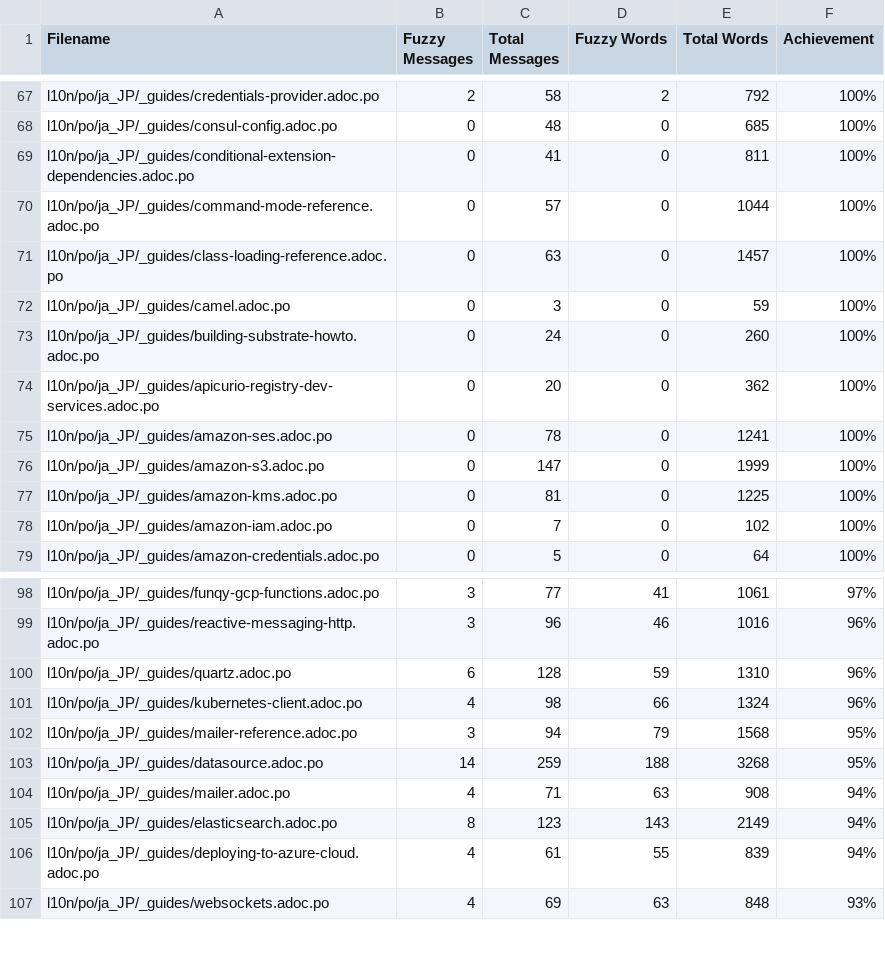
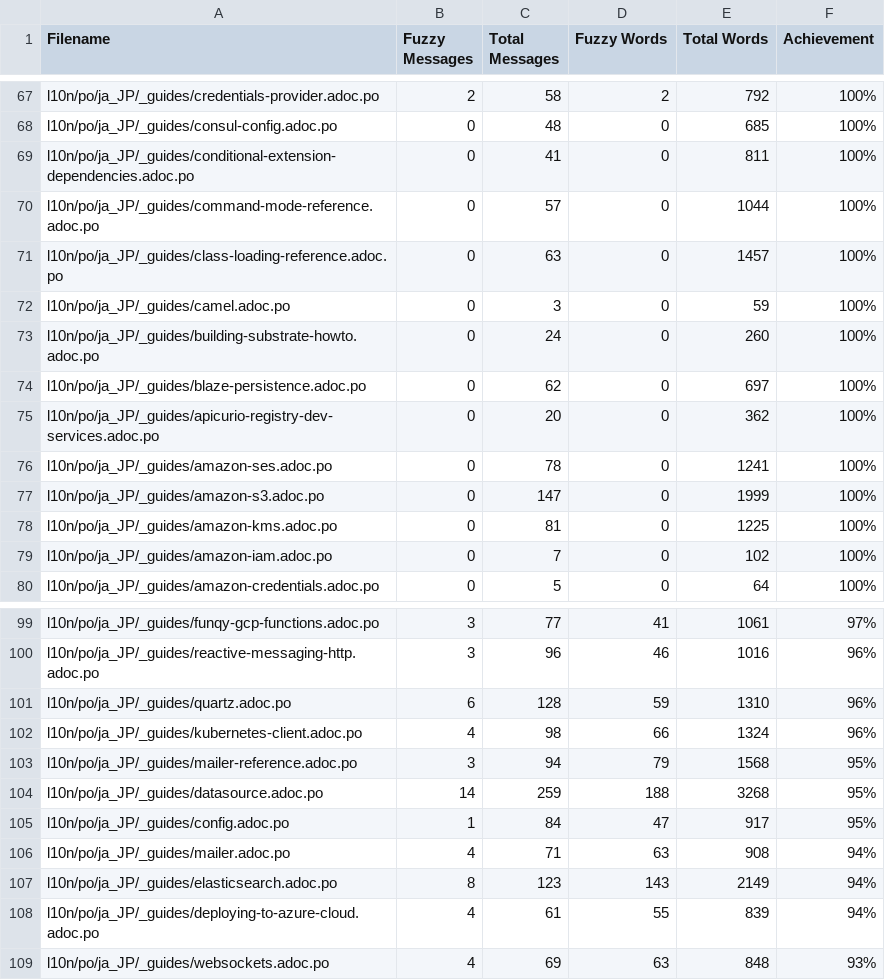
Before and after one commit to quarkusio/ja.quarkus.io, a CSV file: l10n/stats/translation.csv, drawn as a sheet; only a part is shown, gaps mark what is left out; the diff covers the shown part only.

```diff
--- a/l10n/stats/translation.csv
+++ b/l10n/stats/translation.csv
@@ -73,2 +73,3 @@ l10n/po/ja_JP/_guides/camel.adoc.po, 0, 3, 0, 59 ,100%
 l10n/po/ja_JP/_guides/building-substrate-howto.adoc.po, 0, 24, 0, 260 ,100%
+l10n/po/ja_JP/_guides/blaze-persistence.adoc.po, 0, 62, 0, 697 ,100%
 l10n/po/ja_JP/_guides/apicurio-registry-dev-services.adoc.po, 0, 20, 0, 362 ,100%
@@ -103,2 +104,3 @@ l10n/po/ja_JP/_guides/mailer-reference.adoc.po, 3, 94, 79, 1568 ,95%
 l10n/po/ja_JP/_guides/datasource.adoc.po, 14, 259, 188, 3268 ,95%
+l10n/po/ja_JP/_guides/config.adoc.po, 1, 84, 47, 917 ,95%
 l10n/po/ja_JP/_guides/mailer.adoc.po, 4, 71, 63, 908 ,94%
```
Also changed, not shown: 3 added rows, 5 removed rows and 2 edited cells elsewhere in this file.
